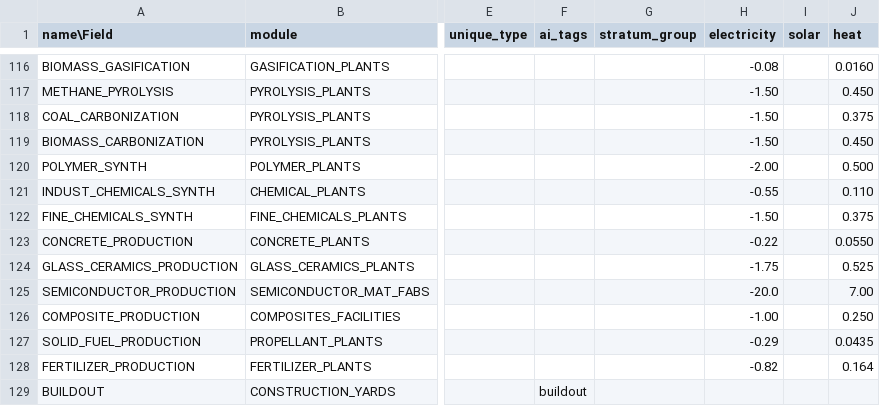
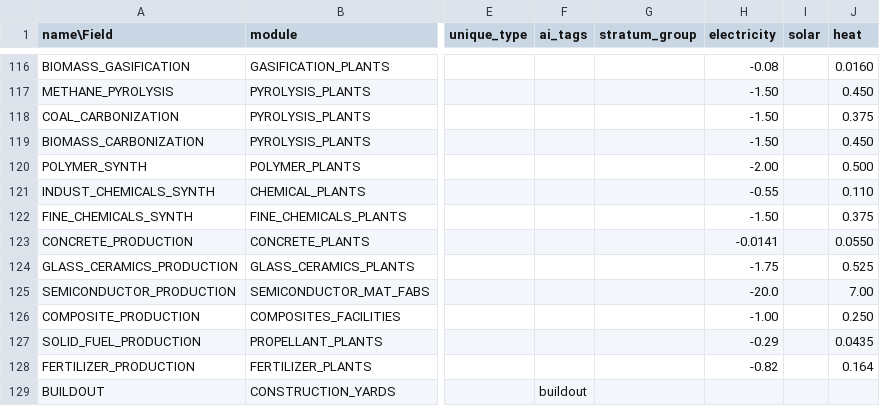
Before and after one commit to t2civ/astropolis_public, a TSV file: tables/operations.tsv, drawn as a sheet; only a part is shown, gaps mark what is left out; the diff names each change by its address in the sheet, - before the commit and + after, or states it on an @@ line.

```diff
--- a/tables/operations.tsv
+++ b/tables/operations.tsv
-H123 (electricity): -0.22
+H123 (electricity): -0.0141
```
